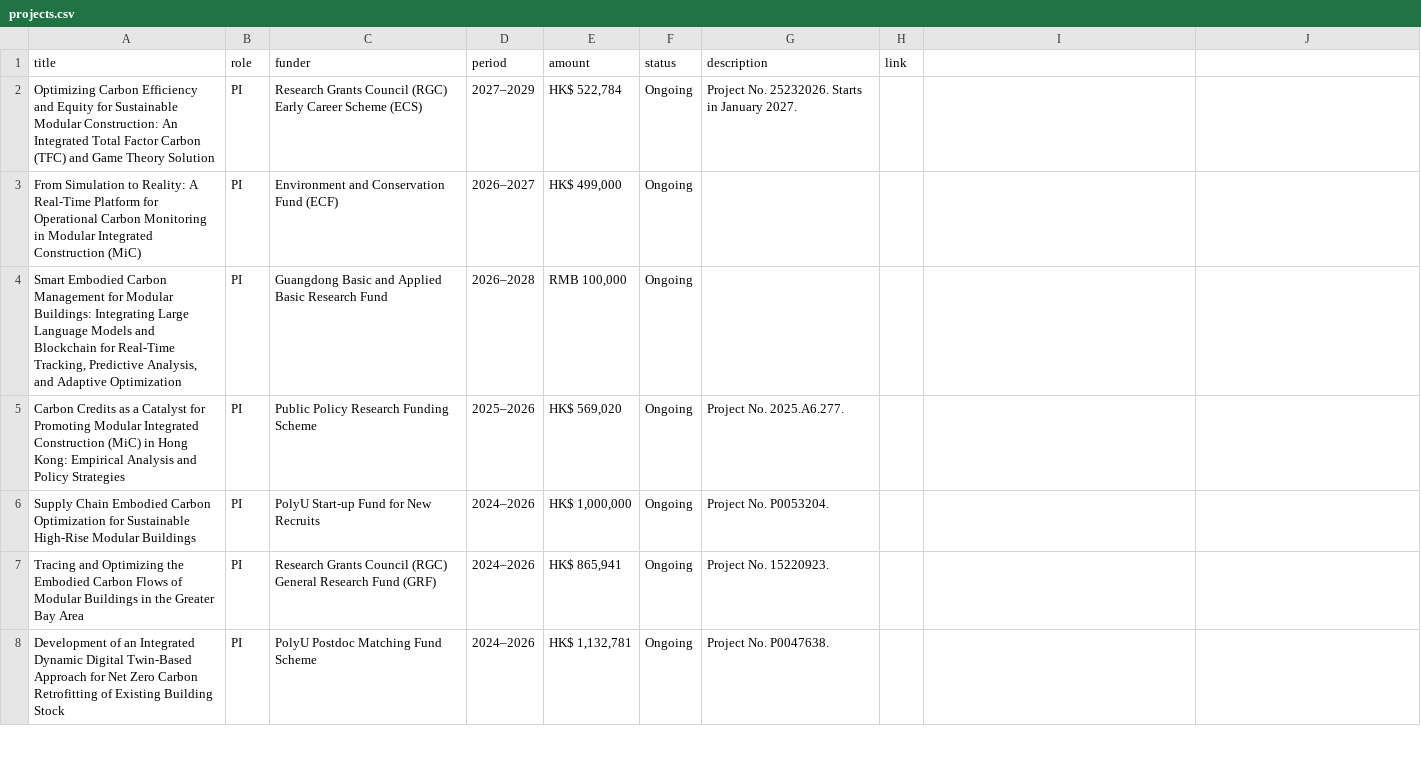
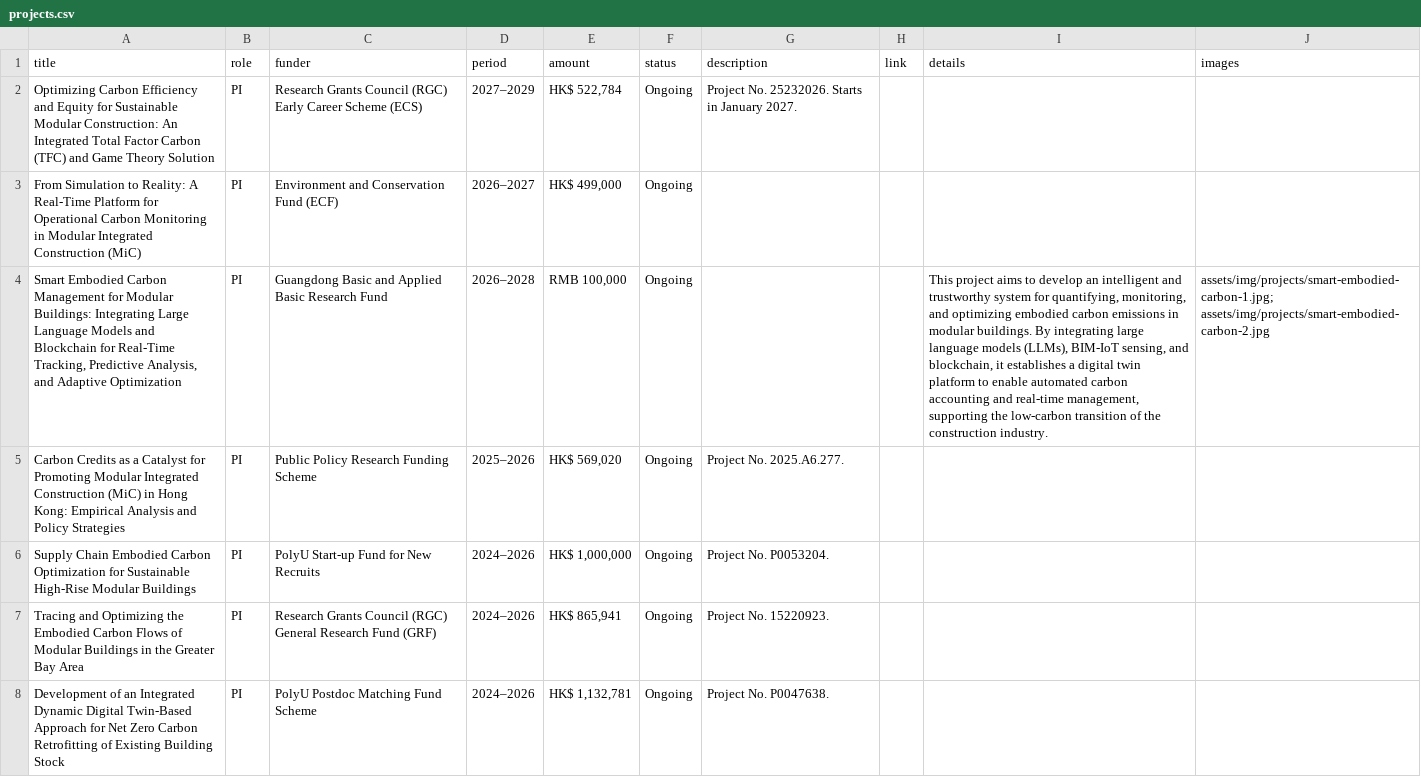
Before and after one commit to EricXue92/teng-web, a CSV file: data/projects.csv, drawn as a sheet; only a part is shown; the diff names each change by its address in the sheet, - before the commit and + after, or states it on an @@ line.

```diff
--- a/data/projects.csv
+++ b/data/projects.csv
-I1: (empty)
+I1: details
-J1: (empty)
+J1: images
-I4 (details): (empty)
+I4 (details): This project aims to develop an intelligent and trustworthy system for quantifying, monitoring, and optimizing embodied carbon emissions in modular buildings. By integrating large language models (LLMs), BIM-IoT sensing, and blockchain, it establishes a digital twin platform to enable automated carbon accounting and real-time management, supporting the low-carbon transition of the construction industry.
-J4 (images): (empty)
+J4 (images): assets/img/projects/smart-embodied-carbon-1.jpg; assets/img/projects/smart-embodied-carbon-2.jpg
```
Also changed, not shown: 5 other files.
